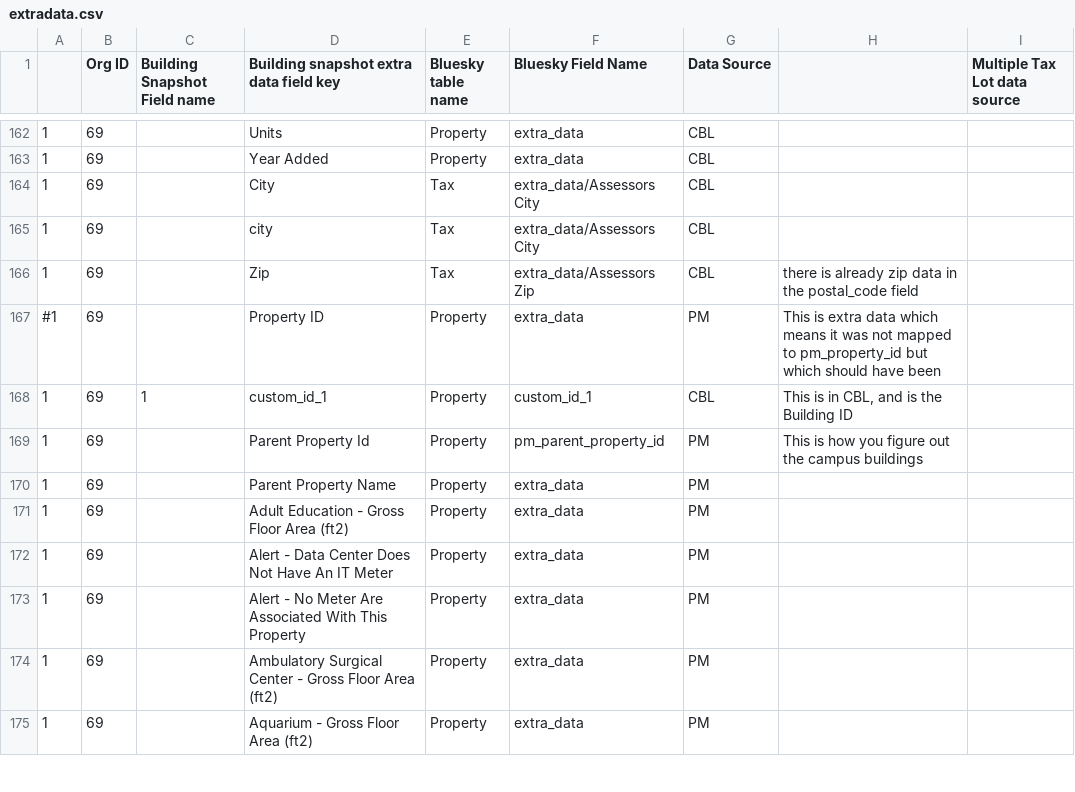
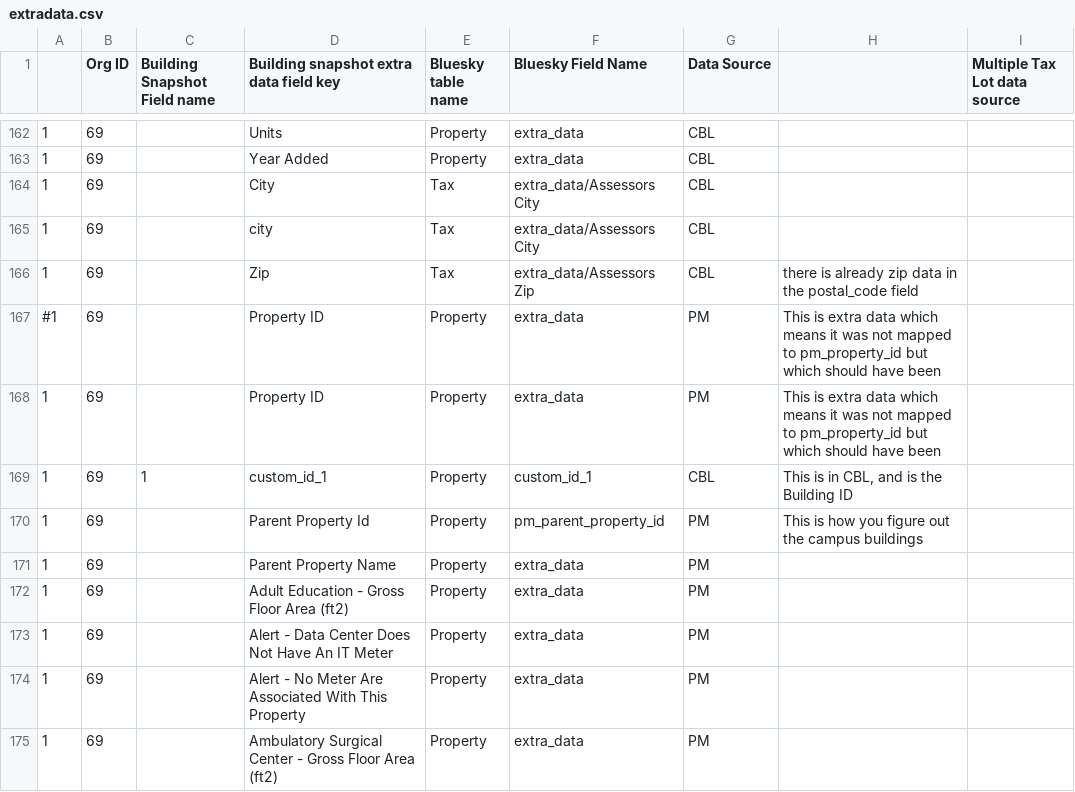
Before and after one commit to SEED-platform/seed, a CSV file: seed/management/commands/extradata.csv, drawn as a sheet; only a part is shown, gaps mark what is left out; the shorter side is filled out with more unchanged rows; the diff names each change by its address in the sheet, - before the commit and + after, or states it on an @@ line.

Commit message:
Add Cambridge mapping.

```diff
--- a/seed/management/commands/extradata.csv
+++ b/seed/management/commands/extradata.csv
+row 168: 1 | 69 |  | Property ID | Property | extra_data | PM | This is extra data which means it was not mapped to pm_property_id but which should have been
```
